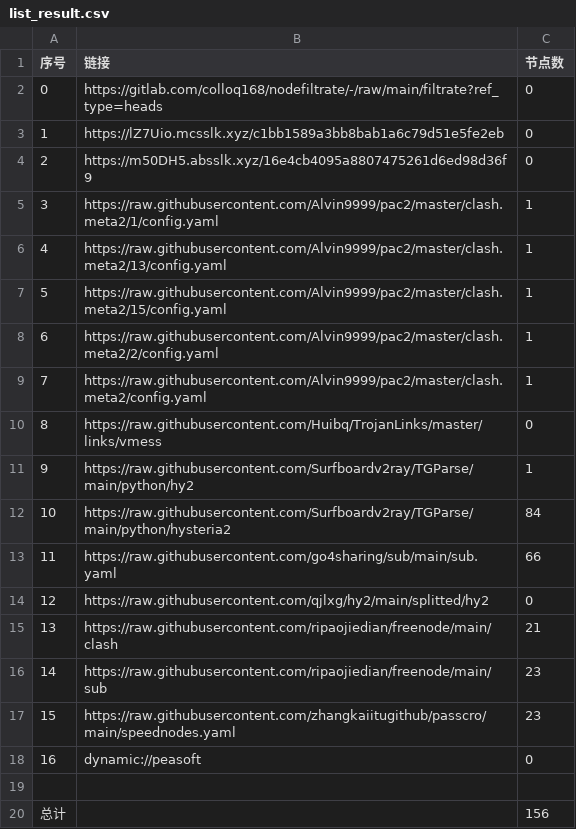
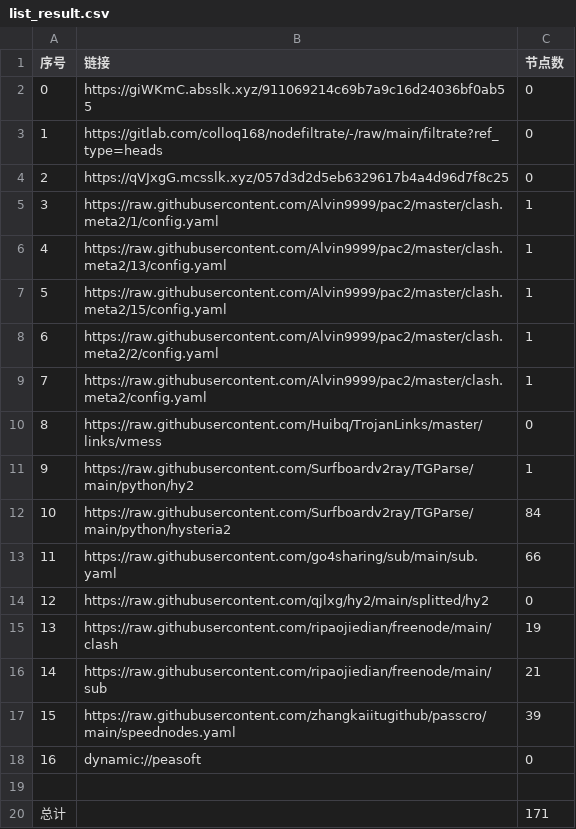
Before and after one commit to weg2025/AutoSearchPublicNodes, a CSV file: list_result.csv, drawn as a sheet.

```diff
--- a/list_result.csv
+++ b/list_result.csv
@@ -1,5 +1,5 @@
 序号,链接,节点数
-0,https://gitlab.com/colloq168/nodefiltrate/-/raw/main/filtrate?ref_type=heads,0
-1,https://lZ7Uio.mcsslk.xyz/c1bb1589a3bb8bab1a6c79d51e5fe2eb,0
-2,https://m50DH5.absslk.xyz/16e4cb4095a8807475261d6ed98d36f9,0
+0,https://giWKmC.absslk.xyz/911069214c69b7a9c16d24036bf0ab55,0
+1,https://gitlab.com/colloq168/nodefiltrate/-/raw/main/filtrate?ref_type=heads,0
+2,https://qVJxgG.mcsslk.xyz/057d3d2d5eb6329617b4a4d96d7f8c25,0
 3,https://raw.githubusercontent.com/Alvin9999/pac2/master/clash.meta2/1/config.yaml,1
@@ -14,7 +14,7 @@
 12,https://raw.githubusercontent.com/qjlxg/hy2/main/splitted/hy2,0
-13,https://raw.githubusercontent.com/ripaojiedian/freenode/main/clash,21
-14,https://raw.githubusercontent.com/ripaojiedian/freenode/main/sub,23
-15,https://raw.githubusercontent.com/zhangkaiitugithub/passcro/main/speednodes.yaml,23
+13,https://raw.githubusercontent.com/ripaojiedian/freenode/main/clash,19
+14,https://raw.githubusercontent.com/ripaojiedian/freenode/main/sub,21
+15,https://raw.githubusercontent.com/zhangkaiitugithub/passcro/main/speednodes.yaml,39
 16,dynamic://peasoft,0
 
-总计,,156
+总计,,171
```
Also changed, not shown: 27 other files.
